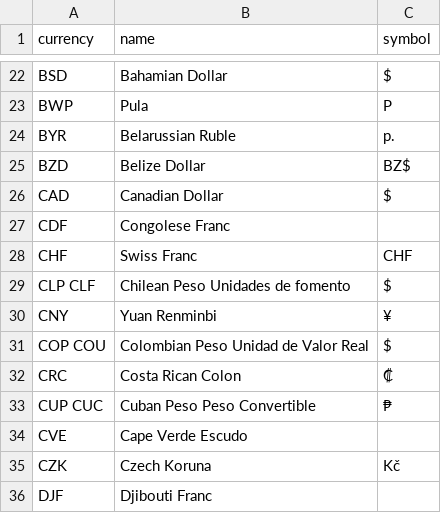
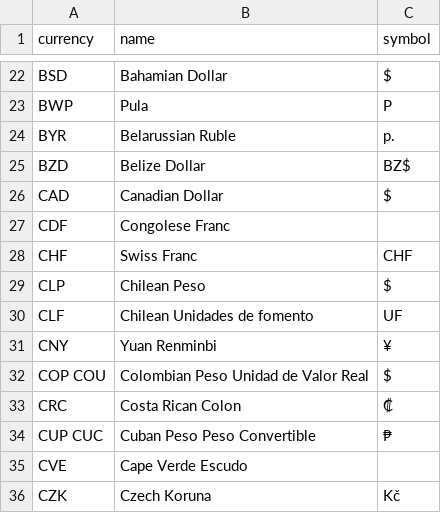
Before and after one commit to google/dspl, a CSV file: samples/google/canonical/currencies.csv, drawn as a sheet; only a part is shown, gaps mark what is left out; the shorter side is filled out with more unchanged rows.

Commit message:
Fix Chilean Currencies
There are two Chilean Currencies, one is CLF also know UF, mostly used for real states, it is a currency with inflation included. The other currency is CLP, Chilean Peso. the currency used daily by Chilean people.

```diff
--- a/samples/google/canonical/currencies.csv
+++ b/samples/google/canonical/currencies.csv
@@ -28,3 +28,4 @@ CDF,"Congolese Franc",
 CHF,"Swiss Franc",CHF
-"CLP CLF","Chilean Peso Unidades de fomento",$
+CLP,"Chilean Peso",$
+CLF,"Chilean Unidades de fomento",UF
 CNY,"Yuan Renminbi",¥
```
